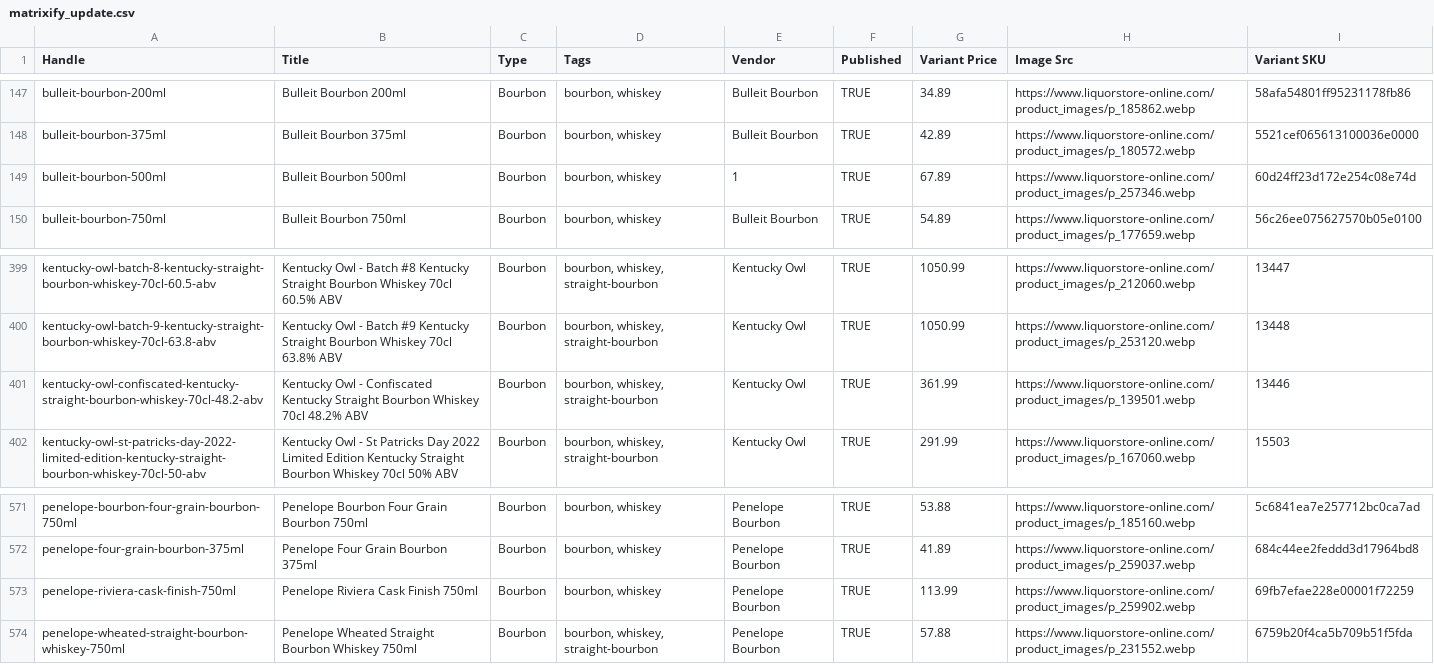
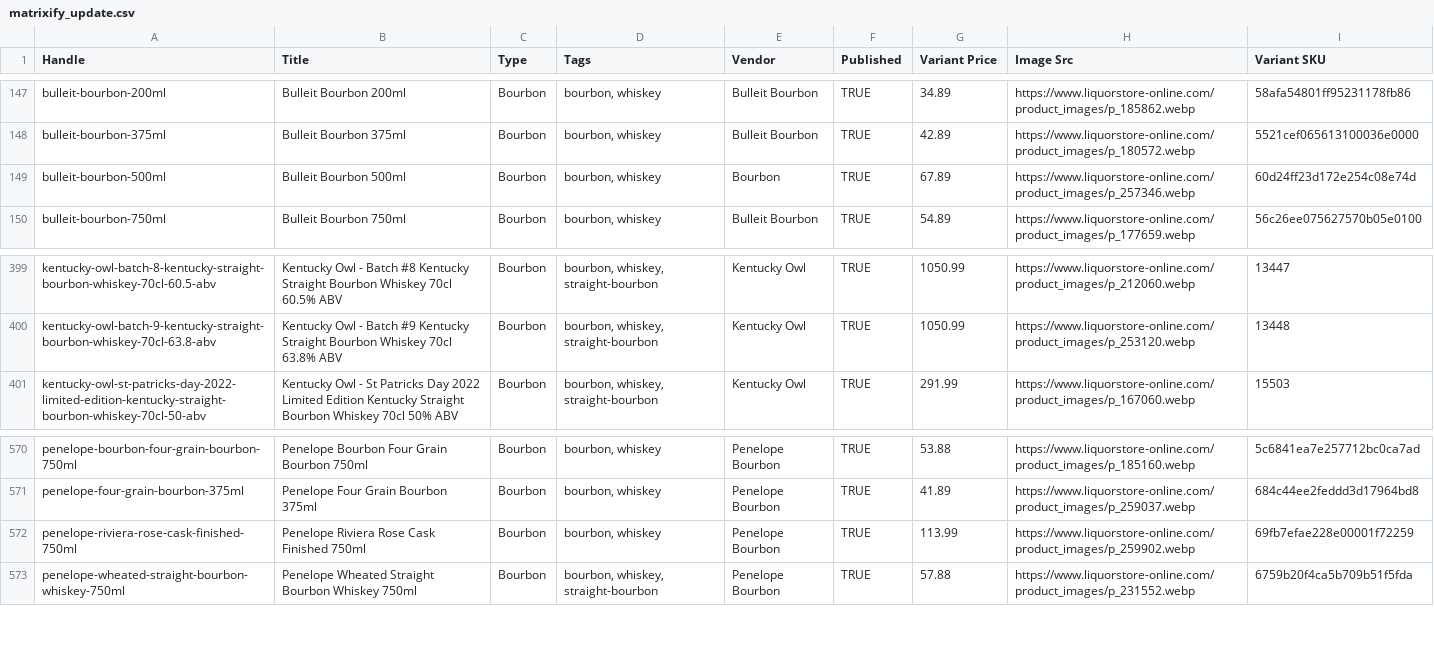
Before and after one commit to Njawnson/bourbon-shopify-sync, a CSV file: output/matrixify_update.csv, drawn as a sheet; only a part is shown, gaps mark what is left out.

```diff
--- a/output/matrixify_update.csv
+++ b/output/matrixify_update.csv
@@ -148,3 +148,3 @@ bulleit-bourbon-200ml,Bulleit Bourbon 200ml,Bourbon,"bourbon, whiskey",Bulleit B
 bulleit-bourbon-375ml,Bulleit Bourbon 375ml,Bourbon,"bourbon, whiskey",Bulleit Bourbon,TRUE,42.89,https://www.liquorstore-online.com/product_images/p_180572.webp,5521cef065613100036e0000
-bulleit-bourbon-500ml,Bulleit Bourbon 500ml,Bourbon,"bourbon, whiskey",1,TRUE,67.89,https://www.liquorstore-online.com/product_images/p_257346.webp,60d24ff23d172e254c08e74d
+bulleit-bourbon-500ml,Bulleit Bourbon 500ml,Bourbon,"bourbon, whiskey",Bourbon,TRUE,67.89,https://www.liquorstore-online.com/product_images/p_257346.webp,60d24ff23d172e254c08e74d
 bulleit-bourbon-750ml,Bulleit Bourbon 750ml,Bourbon,"bourbon, whiskey",Bulleit Bourbon,TRUE,54.89,https://www.liquorstore-online.com/product_images/p_177659.webp,56c26ee075627570b05e0100
@@ -400,3 +400,2 @@ kentucky-owl-batch-8-kentucky-straight-bourbon-whiskey-70cl-60.5-abv,Kentucky Ow
 kentucky-owl-batch-9-kentucky-straight-bourbon-whiskey-70cl-63.8-abv,Kentucky Owl - Batch #9 Kentucky Straight Bourbon Whiskey 70cl 63.8% ABV,Bourbon,"bourbon, whiskey, straight-bourbon",Kentucky Owl,TRUE,1050.99,https://www.liquorstore-online.com/product_images/p_253120.webp,13448
-kentucky-owl-confiscated-kentucky-straight-bourbon-whiskey-70cl-48.2-abv,Kentucky Owl - Confiscated Kentucky Straight Bourbon Whiskey 70cl 48.2% ABV,Bourbon,"bourbon, whiskey, straight-bourbon",Kentucky Owl,TRUE,361.99,https://www.liquorstore-online.com/product_images/p_139501.webp,13446
 kentucky-owl-st-patricks-day-2022-limited-edition-kentucky-straight-bourbon-whiskey-70cl-50-abv,Kentucky Owl - St Patricks Day 2022 Limited Edition Kentucky Straight Bourbon Whiskey 70cl 50% ABV,Bourbon,"bourbon, whiskey, straight-bourbon",Kentucky Owl,TRUE,291.99,https://www.liquorstore-online.com/product_images/p_167060.webp,15503
@@ -572,3 +571,3 @@ penelope-bourbon-four-grain-bourbon-750ml,Penelope Bourbon Four Grain Bourbon 75
 penelope-four-grain-bourbon-375ml,Penelope Four Grain Bourbon 375ml,Bourbon,"bourbon, whiskey",Penelope Bourbon,TRUE,41.89,https://www.liquorstore-online.com/product_images/p_259037.webp,684c44ee2feddd3d17964bd8
-penelope-riviera-cask-finish-750ml,Penelope Riviera Cask Finish 750ml,Bourbon,"bourbon, whiskey",Penelope Bourbon,TRUE,113.99,https://www.liquorstore-online.com/product_images/p_259902.webp,69fb7efae228e00001f72259
+penelope-riviera-rose-cask-finished-750ml,Penelope Riviera Rose Cask Finished 750ml,Bourbon,"bourbon, whiskey",Penelope Bourbon,TRUE,113.99,https://www.liquorstore-online.com/product_images/p_259902.webp,69fb7efae228e00001f72259
 penelope-wheated-straight-bourbon-whiskey-750ml,Penelope Wheated Straight Bourbon Whiskey 750ml,Bourbon,"bourbon, whiskey, straight-bourbon",Penelope Bourbon,TRUE,57.88,https://www.liquorstore-online.com/product_images/p_231552.webp,6759b20f4ca5b709b51f5fda
```
Also changed, not shown: 1 other file.
